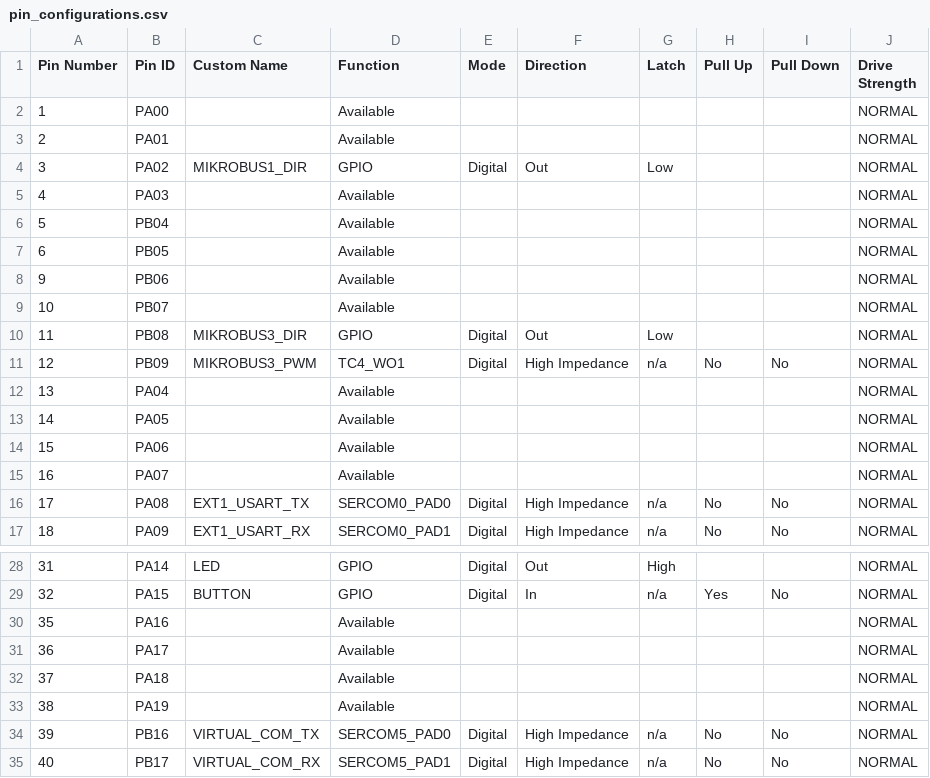
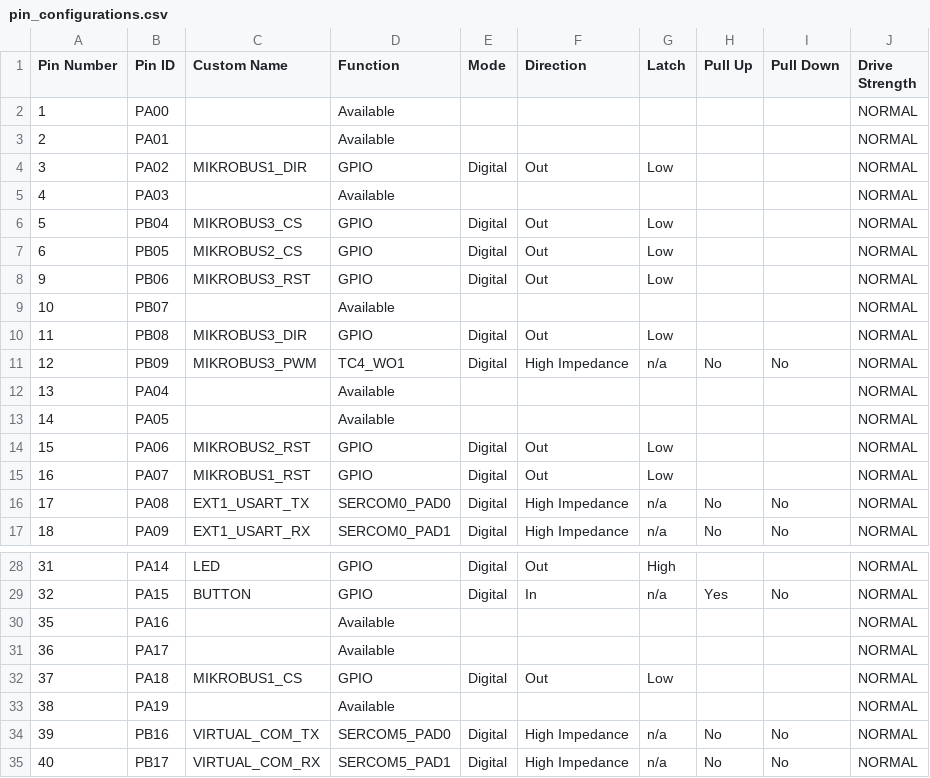
Before and after one commit to gmrozek-mchp/mlbb, a CSV file: mlbb-sam_e51_cnano/src/config/default/pin_configurations.csv, drawn as a sheet; only a part is shown, gaps mark what is left out.

Commit message:
Configure Reset and Chip Select (Enable) lines for all mikroBUS ports.

```diff
--- a/mlbb-sam_e51_cnano/src/config/default/pin_configurations.csv
+++ b/mlbb-sam_e51_cnano/src/config/default/pin_configurations.csv
@@ -5,5 +5,5 @@ Pin Number,Pin ID,Custom Name,Function,Mode, Direction,Latch,Pull Up,Pull Down,D
 4,PA03,,Available,,,,,,NORMAL
-5,PB04,,Available,,,,,,NORMAL
-6,PB05,,Available,,,,,,NORMAL
-9,PB06,,Available,,,,,,NORMAL
+5,PB04,MIKROBUS3_CS,GPIO,Digital,Out,Low,,,NORMAL
+6,PB05,MIKROBUS2_CS,GPIO,Digital,Out,Low,,,NORMAL
+9,PB06,MIKROBUS3_RST,GPIO,Digital,Out,Low,,,NORMAL
 10,PB07,,Available,,,,,,NORMAL
@@ -13,4 +13,4 @@ Pin Number,Pin ID,Custom Name,Function,Mode, Direction,Latch,Pull Up,Pull Down,D
 14,PA05,,Available,,,,,,NORMAL
-15,PA06,,Available,,,,,,NORMAL
-16,PA07,,Available,,,,,,NORMAL
+15,PA06,MIKROBUS2_RST,GPIO,Digital,Out,Low,,,NORMAL
+16,PA07,MIKROBUS1_RST,GPIO,Digital,Out,Low,,,NORMAL
 17,PA08,EXT1_USART_TX,SERCOM0_PAD0,Digital,High Impedance,n/a,No,No,NORMAL
@@ -31,3 +31,3 @@ Pin Number,Pin ID,Custom Name,Function,Mode, Direction,Latch,Pull Up,Pull Down,D
 36,PA17,,Available,,,,,,NORMAL
-37,PA18,,Available,,,,,,NORMAL
+37,PA18,MIKROBUS1_CS,GPIO,Digital,Out,Low,,,NORMAL
 38,PA19,,Available,,,,,,NORMAL
```
Also changed, not shown: 10 other files.
